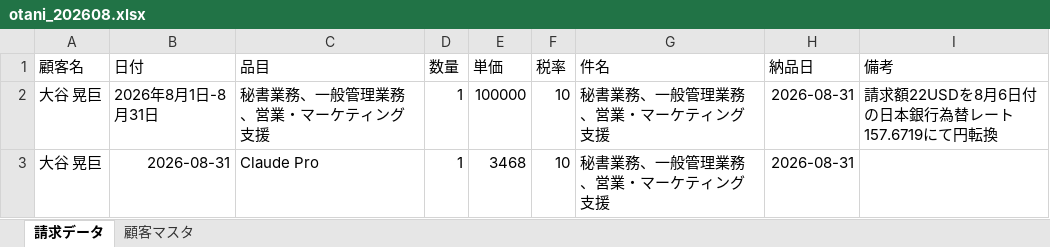
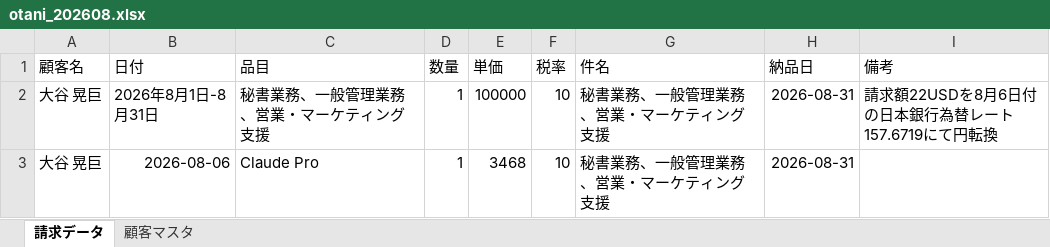
Before and after one commit to Todo2023/my-ai-agent, an Excel workbook: invoice_agent/otani_202608.xlsx, sheet 請求データ, drawn as a sheet; values as stored, in another font and other column widths than the file's, no borders; the diff names each change by its address in the sheet, - before the commit and + after, or states it on an @@ line.

```diff
--- a/invoice_agent/otani_202608.xlsx (sheet 請求データ)
+++ b/invoice_agent/otani_202608.xlsx (sheet 請求データ)
-B3 (日付): 2026-08-31
+B3 (日付): 2026-08-06
```
Also changed, not shown: 1 other file.
